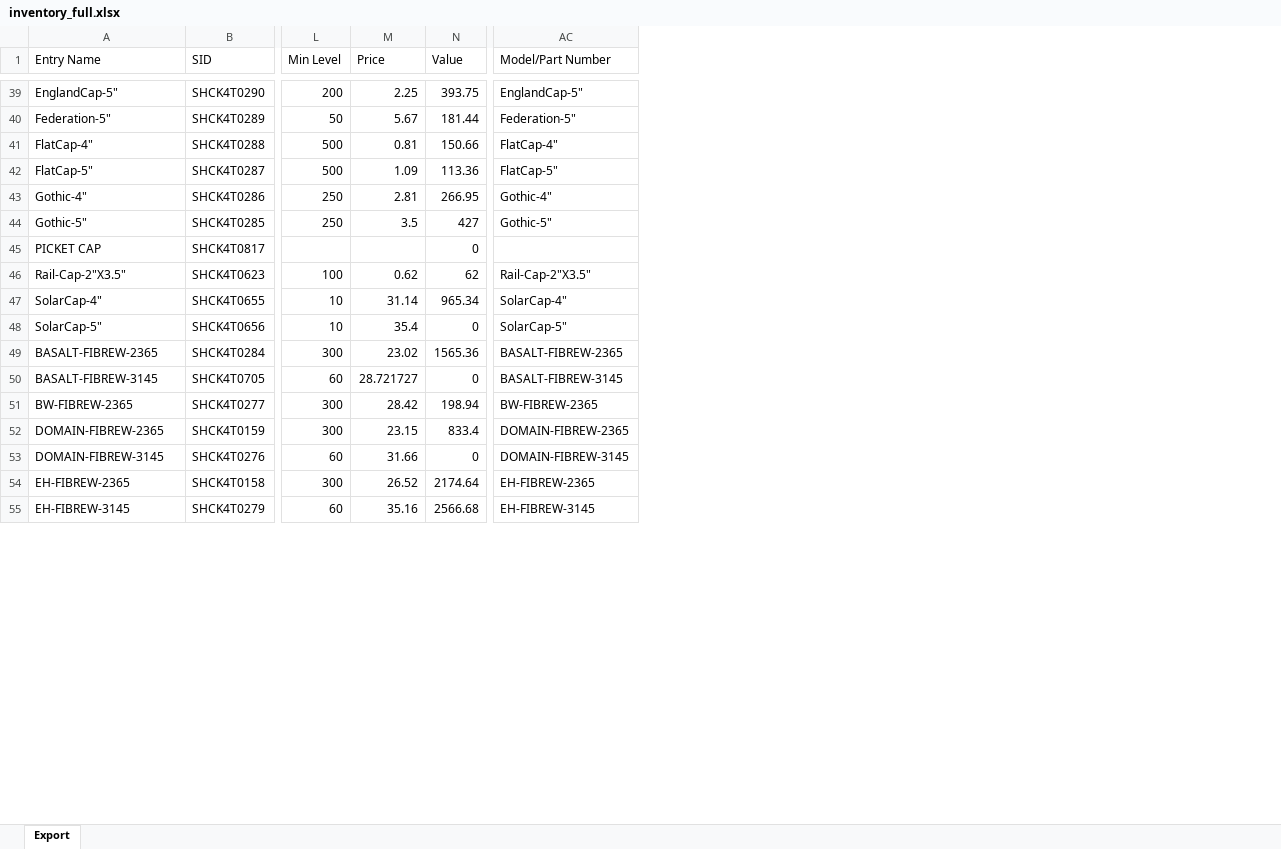
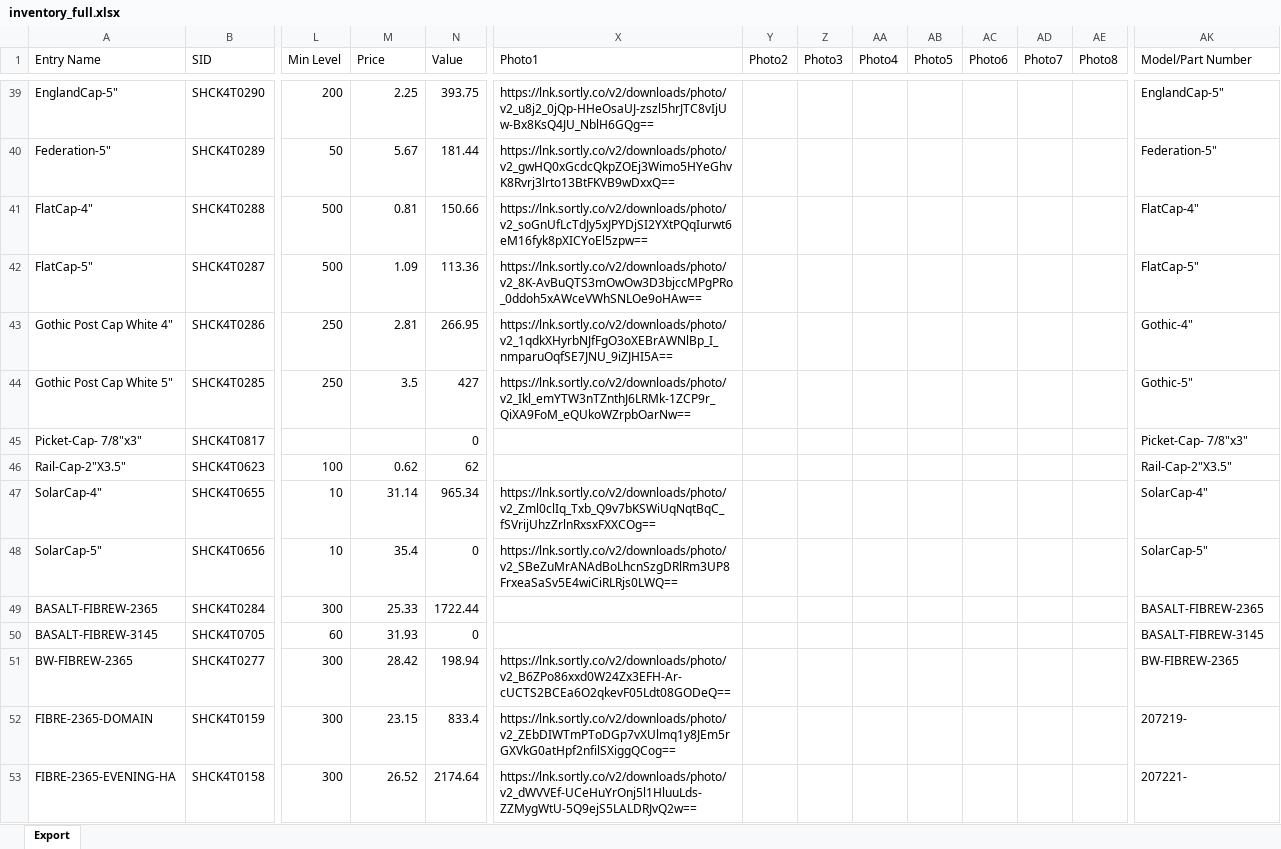
Before and after one commit to brewbits/twf, an Excel workbook: inventory_full.xlsx, sheet Export, drawn as a sheet; only a part is shown, gaps mark what is left out; values as stored, in another font and other column widths than the file's, no borders; removed rows and columns are numbered as before the commit, all else as after; rows hold the shown columns only; the diff covers the shown part only; the diff names each change by its address in the sheet, - before the commit and + after, or states it on an @@ line.

Commit message:
added pool fence products

```diff
--- a/inventory_full.xlsx (sheet Export)
+++ b/inventory_full.xlsx (sheet Export)
+column X (Photo1), rows 39-53: https://lnk.sortly.co/v2/downloads/photo/v2_u8j2_0jQp-HHeOsaUJ-zszl5hrJTC8vIjUw-Bx8KsQ4JU_NblH6GQg== | https://lnk.sortly.co/v2/downloads/photo/v2_gwHQ0xGcdcQkpZOEj3Wimo5HYeGhvK8Rvrj3lrto13BtFKVB9wDxxQ== | https://lnk.sortly.co/v2/downloads/photo/v2_soGnUfLcTdJy5xJPYDjSI2YXtPQqIurwt6eM16fyk8pXICYoEl5zpw== | https://lnk.sortly.co/v2/downloads/photo/v2_8K-AvBuQTS3mOwOw3D3bjccMPgPRo_0ddoh5xAWceVWhSNLOe9oHAw== | https://lnk.sortly.co/v2/downloads/photo/v2_1qdkXHyrbNJfFgO3oXEBrAWNlBp_I_nmparuOqfSE7JNU_9iZJHI5A== | https://lnk.sortly.co/v2/downloads/photo/v2_Ikl_emYTW3nTZnthJ6LRMk-1ZCP9r_QiXA9FoM_eQUkoWZrpbOarNw== |  |  | https://lnk.sortly.co/v2/downloads/photo/v2_Zml0clIq_Txb_Q9v7bKSWiUqNqtBqC_fSVrijUhzZrlnRxsxFXXCOg== | https://lnk.sortly.co/v2/downloads/photo/v2_SBeZuMrANAdBoLhcnSzgDRlRm3UP8FrxeaSaSv5E4wiCiRLRjs0LWQ== |  |  | https://lnk.sortly.co/v2/downloads/photo/v2_B6ZPo86xxd0W24Zx3EFH-Ar-cUCTS2BCEa6O2qkevF05Ldt08GODeQ== | https://lnk.sortly.co/v2/downloads/photo/v2_ZEbDIWTmPToDGp7vXUlmq1y8JEm5rGXVkG0atHpf2nfilSXiggQCog== | https://lnk.sortly.co/v2/downloads/photo/v2_dWVVEf-UCeHuYrOnj5l1HluuLds-ZZMygWtU-5Q9ejS5LALDRJvQ2w==
+column Y (Photo2), empty
+column Z (Photo3), empty
+column AA (Photo4), empty
+column AB (Photo5), empty
+column AC (Photo6), empty
+column AD (Photo7), empty
+column AE (Photo8), empty
-A43 (Entry Name): Gothic-4"
+A43 (Entry Name): Gothic Post Cap White 4"
-A44 (Entry Name): Gothic-5"
+A44 (Entry Name): Gothic Post Cap White 5"
-A45 (Entry Name): PICKET CAP
+A45 (Entry Name): Picket-Cap- 7/8"x3"
-AK45 (Model/Part Number): (empty)
+AK45 (Model/Part Number): Picket-Cap- 7/8"x3"
-M49 (Price): 23.02
+M49 (Price): 25.33
-N49 (Value): 1565.36
+N49 (Value): 1722.44
-M50 (Price): 28.721727
+M50 (Price): 31.93
-A52 (Entry Name): DOMAIN-FIBREW-2365
+A52 (Entry Name): FIBRE-2365-DOMAIN
-AK52 (Model/Part Number): DOMAIN-FIBREW-2365
+AK52 (Model/Part Number): 207219-
-row 53: DOMAIN-FIBREW-3145 | SHCK4T0276 | 60 | 31.66 | 0 | DOMAIN-FIBREW-3145
-A53 (Entry Name): EH-FIBREW-2365
+A53 (Entry Name): FIBRE-2365-EVENING-HA
-AK53 (Model/Part Number): EH-FIBREW-2365
+AK53 (Model/Part Number): 207221-
-row 55: EH-FIBREW-3145 | SHCK4T0279 | 60 | 35.16 | 2566.68 | EH-FIBREW-3145
```
Also changed, not shown: 33 added rows, 24 removed rows and 232 edited cells elsewhere in this sheet.
